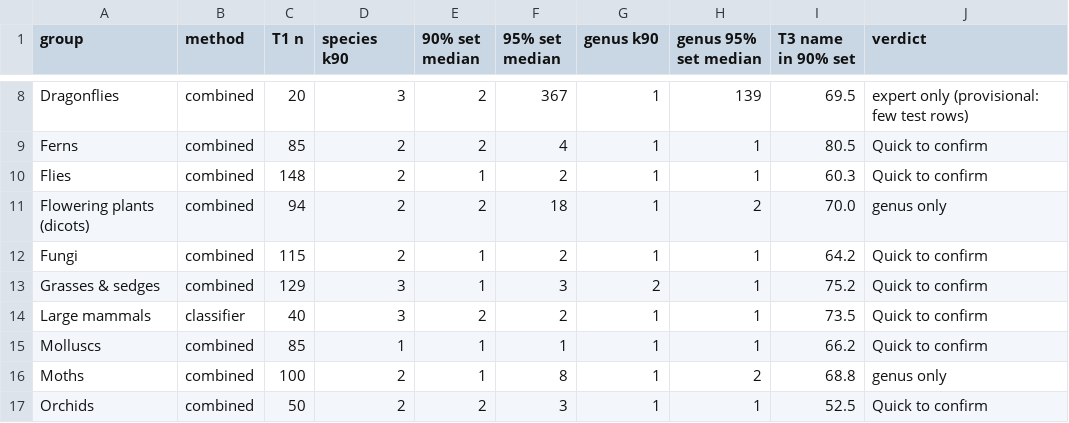
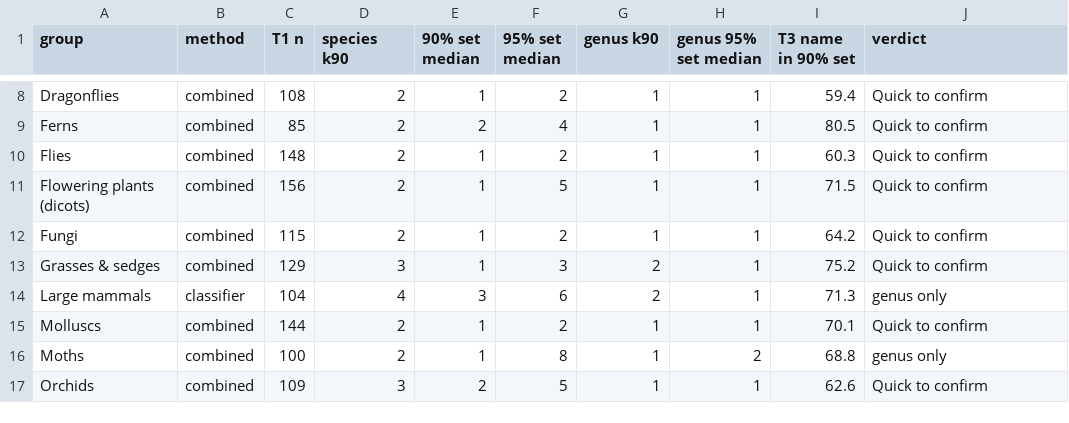
Before and after one commit to urbanmorph/overlooked, a CSV file: experiments/corpus_v0/results/verdicts.csv, drawn as a sheet; only a part is shown, gaps mark what is left out; the diff covers the shown part only; the diff names each change by its address in the sheet, - before the commit and + after, or states it on an @@ line.

```diff
--- a/experiments/corpus_v0/results/verdicts.csv
+++ b/experiments/corpus_v0/results/verdicts.csv
-C8 (T1 n): 20
+C8 (T1 n): 108
-D8 (species k90): 3
+D8 (species k90): 2
-E8 (90% set median): 2
+E8 (90% set median): 1
-F8 (95% set median): 367
+F8 (95% set median): 2
-H8 (genus 95% set median): 139
+H8 (genus 95% set median): 1
-I8 (T3 name in 90% set): 69.5
+I8 (T3 name in 90% set): 59.4
-J8 (verdict): expert only (provisional: few test rows)
+J8 (verdict): Quick to confirm
-C11 (T1 n): 94
+C11 (T1 n): 156
-E11 (90% set median): 2
+E11 (90% set median): 1
-F11 (95% set median): 18
+F11 (95% set median): 5
-H11 (genus 95% set median): 2
+H11 (genus 95% set median): 1
-I11 (T3 name in 90% set): 70.0
+I11 (T3 name in 90% set): 71.5
-J11 (verdict): genus only
+J11 (verdict): Quick to confirm
-C14 (T1 n): 40
+C14 (T1 n): 104
-D14 (species k90): 3
+D14 (species k90): 4
-E14 (90% set median): 2
+E14 (90% set median): 3
-F14 (95% set median): 2
+F14 (95% set median): 6
-G14 (genus k90): 1
+G14 (genus k90): 2
-I14 (T3 name in 90% set): 73.5
+I14 (T3 name in 90% set): 71.3
-J14 (verdict): Quick to confirm
+J14 (verdict): genus only
-C15 (T1 n): 85
+C15 (T1 n): 144
-D15 (species k90): 1
+D15 (species k90): 2
-F15 (95% set median): 1
+F15 (95% set median): 2
-I15 (T3 name in 90% set): 66.2
+I15 (T3 name in 90% set): 70.1
-C17 (T1 n): 50
+C17 (T1 n): 109
-D17 (species k90): 2
+D17 (species k90): 3
-F17 (95% set median): 3
+F17 (95% set median): 5
-I17 (T3 name in 90% set): 52.5
+I17 (T3 name in 90% set): 62.6
```
Also changed, not shown: 39 edited cells elsewhere in this file, experiments/corpus_v0/results/choice.csv, experiments/corpus_v0/results/t1_best.csv, 25 other files.
